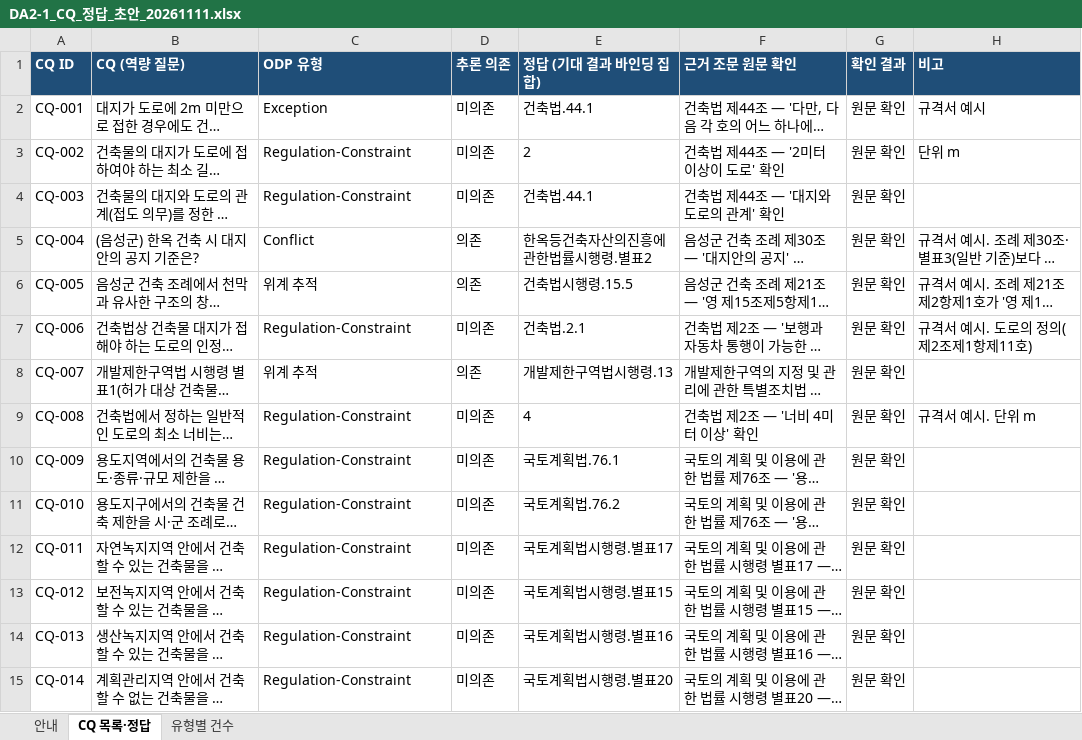
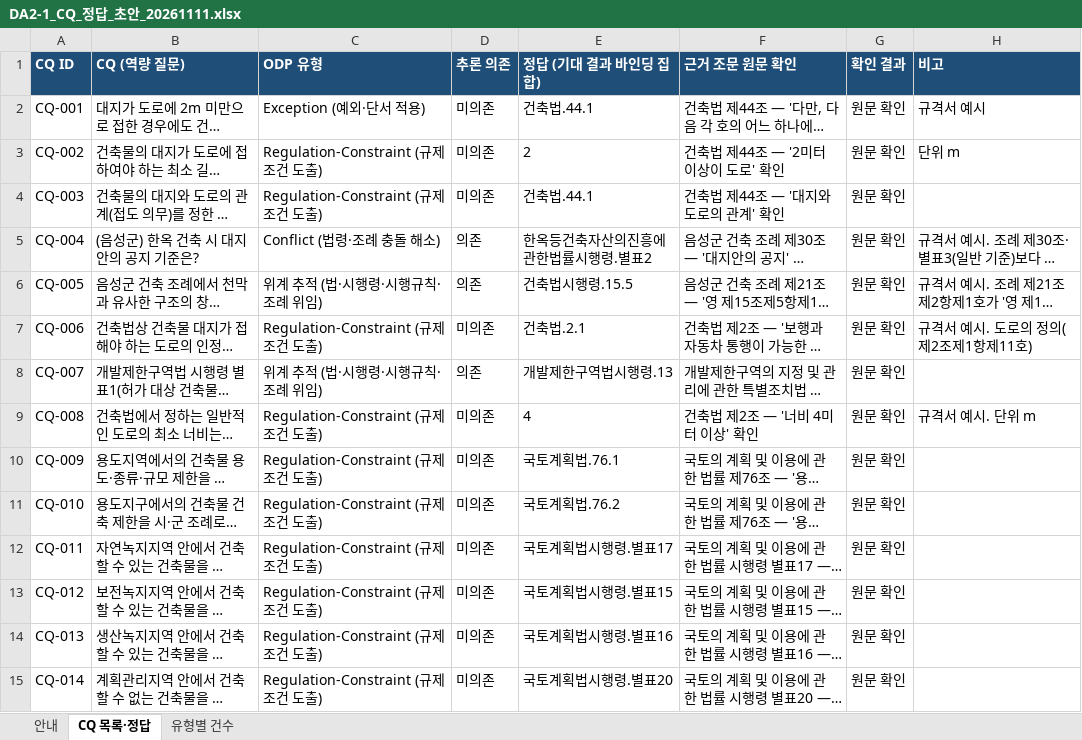
Before and after one commit to eunkyeoung/nipa_ai_eval, an Excel workbook: spec_data/da2/DA2-1_CQ_정답_초안_20261111.xlsx, sheet CQ 목록·정답, drawn as a sheet; only a part is shown; long unchanged cells end in …; values as stored, in another font and other column widths than the file's, no borders; the diff covers the shown part only; the diff names each change by its address in the sheet, - before the commit and + after, or states it on an @@ line.

```diff
--- a/spec_data/da2/DA2-1_CQ_정답_초안_20261111.xlsx (sheet CQ 목록·정답)
+++ b/spec_data/da2/DA2-1_CQ_정답_초안_20261111.xlsx (sheet CQ 목록·정답)
-C2 (ODP 유형): Exception
+C2 (ODP 유형): Exception (예외·단서 적용)
-C3:C4 (ODP 유형): Regulation-Constraint
+C3:C4 (ODP 유형): Regulation-Constraint (규제 조건 도출)
-C5 (ODP 유형): Conflict
+C5 (ODP 유형): Conflict (법령·조례 충돌 해소)
-C6 (ODP 유형): 위계 추적
+C6 (ODP 유형): 위계 추적 (법·시행령·시행규칙·조례 위임)
-C7 (ODP 유형): Regulation-Constraint
+C7 (ODP 유형): Regulation-Constraint (규제 조건 도출)
-C8 (ODP 유형): 위계 추적
+C8 (ODP 유형): 위계 추적 (법·시행령·시행규칙·조례 위임)
-C9:C15 (ODP 유형): Regulation-Constraint
+C9:C15 (ODP 유형): Regulation-Constraint (규제 조건 도출)
```
Also changed, not shown: 36 edited cells elsewhere in this sheet, sheet 안내, sheet 유형별 건수, 4 other files.
